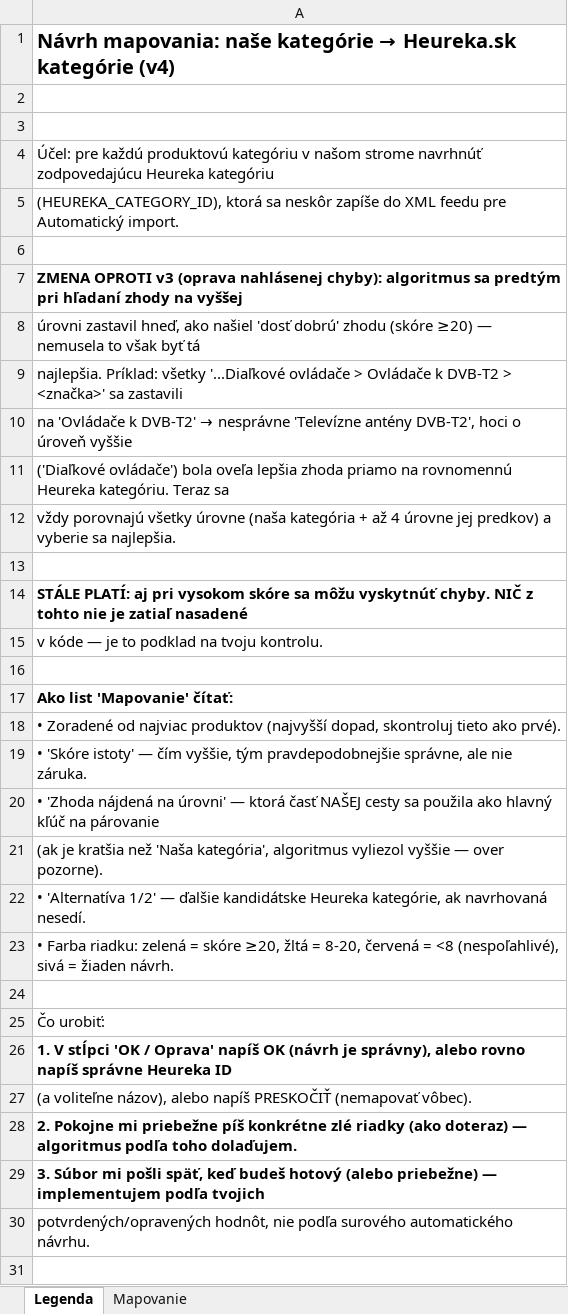
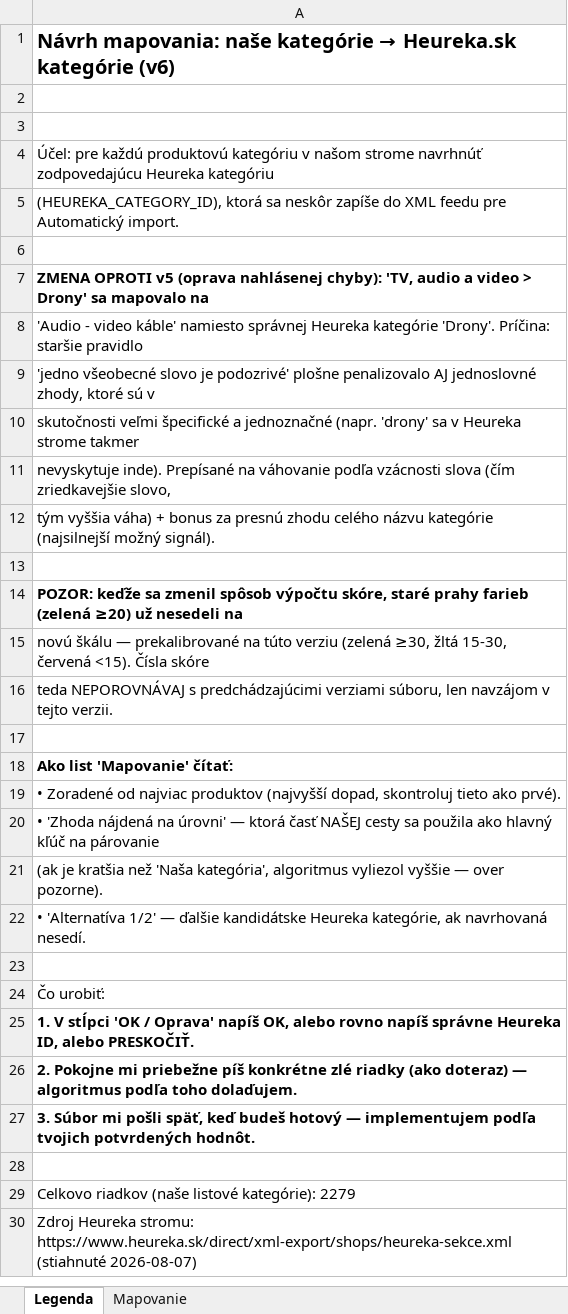
Before and after one commit to 4fkstztvbs-arch/import_innpro, an Excel workbook: reports/heureka-mapovanie-navrh-2026-08-07.xlsx, sheet Legenda, drawn as a sheet; only a part is shown; the shorter side is filled out with more unchanged rows; values as stored, in another font and other column widths than the file's, no borders; removed rows and columns are numbered as before the commit, all else as after; the diff names each change by its address in the sheet, - before the commit and + after, or states it on an @@ line.

```diff
--- a/reports/heureka-mapovanie-navrh-2026-08-07.xlsx (sheet Legenda)
+++ b/reports/heureka-mapovanie-navrh-2026-08-07.xlsx (sheet Legenda)
-A1: …Heureka.sk kategórie (v4)
+A1: …Heureka.sk kategórie (v6)
-A7: ZMENA OPROTI v3 (oprava nahlásenej chyby): algoritmus sa predtým pri hľadaní zhody na vyššej
+A7: ZMENA OPROTI v5 (oprava nahlásenej chyby): 'TV, audio a video > Drony' sa mapovalo na
-A8: úrovni zastavil hneď, ako našiel 'dosť dobrú' zhodu (skóre ≥20) — nemusela to však byť tá
+A8: 'Audio - video káble' namiesto správnej Heureka kategórie 'Drony'. Príčina: staršie pravidlo
-A9: najlepšia. Príklad: všetky '...Diaľkové ovládače > Ovládače k DVB-T2 > <značka>' sa zastavili
+A9: 'jedno všeobecné slovo je podozrivé' plošne penalizovalo AJ jednoslovné zhody, ktoré sú v
@@ A10: na 'Ovládače k DVB-T2' → nesprávne 'Televízne antény DVB-T2', hoci o úroveň vyššie → skutočnosti veľmi špecifické a jednoznačné (napr. 'drony' sa v Heureka strome takmer @@
-A11: ('Diaľkové ovládače') bola oveľa lepšia zhoda priamo na rovnomennú Heureka kategóriu. Teraz sa
+A11: nevyskytuje inde). Prepísané na váhovanie podľa vzácnosti slova (čím zriedkavejšie slovo,
-A12: vždy porovnajú všetky úrovne (naša kategória + až 4 úrovne jej predkov) a vyberie sa najlepšia.
+A12: tým vyššia váha) + bonus za presnú zhodu celého názvu kategórie (najsilnejší možný signál).
-A14: STÁLE PLATÍ: aj pri vysokom skóre sa môžu vyskytnúť chyby. NIČ z tohto nie je zatiaľ nasadené
+A14: POZOR: keďže sa zmenil spôsob výpočtu skóre, staré prahy farieb (zelená ≥20) už nesedeli na
-A15: v kóde — je to podklad na tvoju kontrolu.
+A15: novú škálu — prekalibrované na túto verziu (zelená ≥30, žltá 15-30, červená <15). Čísla skóre
+row 16: teda NEPOROVNÁVAJ s predchádzajúcimi verziami súboru, len navzájom v tejto verzii.
-row 19: • 'Skóre istoty' — čím vyššie, tým pravdepodobnejšie správne, ale nie záruka.
-row 23: • Farba riadku: zelená = skóre ≥20, žltá = 8-20, červená = <8 (nespoľahlivé), sivá = žiaden návrh.
-A25: …Oprava' napíš OK (návrh je správny), alebo rovno napíš správne Heureka ID
+A25: …Oprava' napíš OK, alebo rovno napíš správne Heureka ID, alebo PRESKOČIŤ.
-row 27: (a voliteľne názov), alebo napíš PRESKOČIŤ (nemapovať vôbec).
-A27: …budeš hotový (alebo priebežne) — implementujem podľa tvojich
+A27: …budeš hotový — implementujem podľa tvojich potvrdených hodnôt.
-row 30: potvrdených/opravených hodnôt, nie podľa surového automatického návrhu.
```
Also changed, not shown: sheet Mapovanie.
